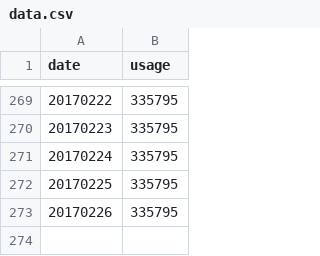
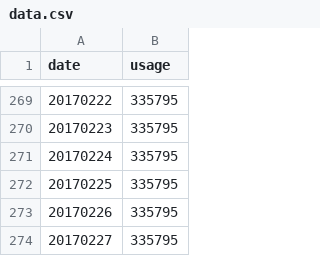
Before and after one commit to GaobinWang/Crawler, a CSV file: BicycleHZ/data.csv, drawn as a sheet; only a part is shown, gaps mark what is left out.

Commit message:
usage data

```diff
--- a/BicycleHZ/data.csv
+++ b/BicycleHZ/data.csv
@@ -273 +273,2 @@ date,usage
 20170226,335795
+20170227,335795
```
